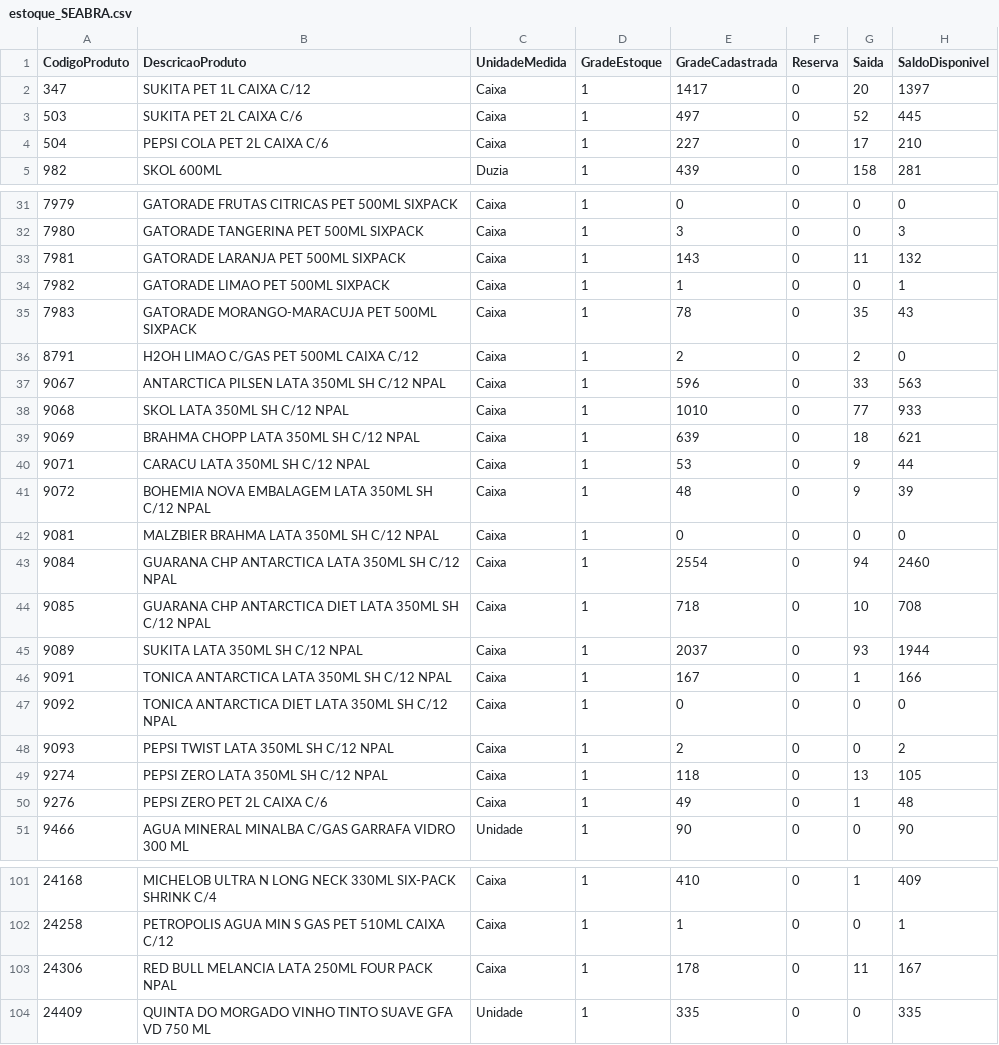
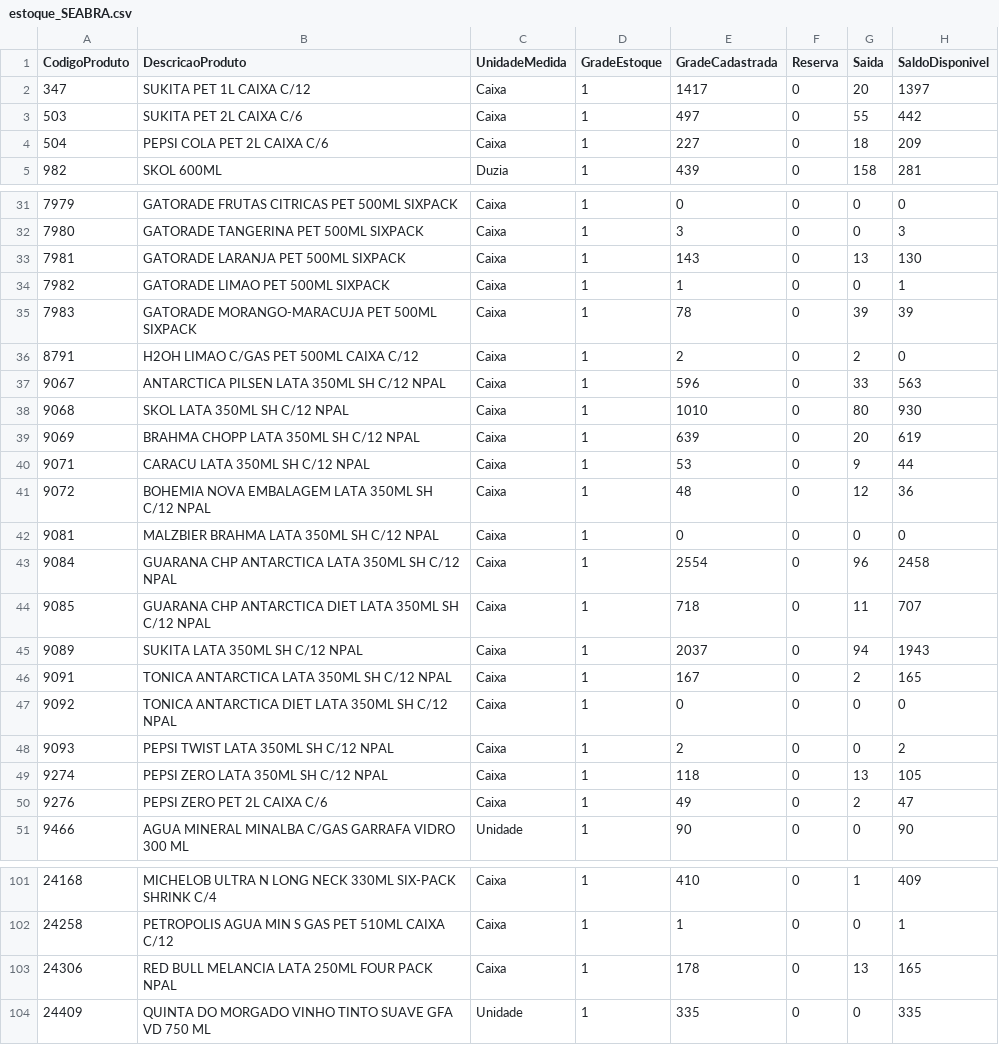
Before and after one commit to LarissaDiskol/estoque-base, a CSV file: estoque_SEABRA.csv, drawn as a sheet; only a part is shown, gaps mark what is left out; the diff covers the shown part only.

Commit message:
Add files via upload

```diff
--- a/estoque_SEABRA.csv
+++ b/estoque_SEABRA.csv
@@ -2,4 +2,4 @@
 347;SUKITA PET 1L CAIXA C/12;Caixa;1;1417;0;20;1397;
-503;SUKITA PET 2L CAIXA C/6;Caixa;1;497;0;52;445;
-504;PEPSI COLA PET 2L CAIXA C/6;Caixa;1;227;0;17;210;
+503;SUKITA PET 2L CAIXA C/6;Caixa;1;497;0;55;442;
+504;PEPSI COLA PET 2L CAIXA C/6;Caixa;1;227;0;18;209;
 982;SKOL 600ML;Duzia;1;439;0;158;281;
@@ -32,16 +32,16 @@
 7980;GATORADE TANGERINA PET 500ML SIXPACK;Caixa;1;3;0;0;3;
-7981;GATORADE LARANJA PET 500ML SIXPACK;Caixa;1;143;0;11;132;
+7981;GATORADE LARANJA PET 500ML SIXPACK;Caixa;1;143;0;13;130;
 7982;GATORADE LIMAO PET 500ML SIXPACK;Caixa;1;1;0;0;1;
-7983;GATORADE MORANGO-MARACUJA PET 500ML SIXPACK;Caixa;1;78;0;35;43;
+7983;GATORADE MORANGO-MARACUJA PET 500ML SIXPACK;Caixa;1;78;0;39;39;
 8791;H2OH LIMAO C/GAS PET 500ML CAIXA C/12;Caixa;1;2;0;2;0;
 9067;ANTARCTICA PILSEN LATA 350ML SH C/12 NPAL;Caixa;1;596;0;33;563;
-9068;SKOL LATA 350ML SH C/12 NPAL;Caixa;1;1010;0;77;933;
-9069;BRAHMA CHOPP LATA 350ML SH C/12 NPAL;Caixa;1;639;0;18;621;
+9068;SKOL LATA 350ML SH C/12 NPAL;Caixa;1;1010;0;80;930;
+9069;BRAHMA CHOPP LATA 350ML SH C/12 NPAL;Caixa;1;639;0;20;619;
 9071;CARACU LATA 350ML SH C/12 NPAL;Caixa;1;53;0;9;44;
-9072;BOHEMIA NOVA EMBALAGEM LATA 350ML SH C/12 NPAL;Caixa;1;48;0;9;39;
+9072;BOHEMIA NOVA EMBALAGEM LATA 350ML SH C/12 NPAL;Caixa;1;48;0;12;36;
 9081;MALZBIER BRAHMA LATA 350ML SH C/12 NPAL;Caixa;1;0;0;0;0;
-9084;GUARANA CHP ANTARCTICA LATA 350ML SH C/12 NPAL;Caixa;1;2554;0;94;2460;
-9085;GUARANA CHP ANTARCTICA DIET LATA 350ML SH C/12 NPAL;Caixa;1;718;0;10;708;
-9089;SUKITA LATA 350ML SH C/12 NPAL;Caixa;1;2037;0;93;1944;
-9091;TONICA ANTARCTICA LATA 350ML SH C/12 NPAL;Caixa;1;167;0;1;166;
+9084;GUARANA CHP ANTARCTICA LATA 350ML SH C/12 NPAL;Caixa;1;2554;0;96;2458;
+9085;GUARANA CHP ANTARCTICA DIET LATA 350ML SH C/12 NPAL;Caixa;1;718;0;11;707;
+9089;SUKITA LATA 350ML SH C/12 NPAL;Caixa;1;2037;0;94;1943;
+9091;TONICA ANTARCTICA LATA 350ML SH C/12 NPAL;Caixa;1;167;0;2;165;
 9092;TONICA ANTARCTICA DIET LATA 350ML SH C/12 NPAL;Caixa;1;0;0;0;0;
@@ -49,3 +49,3 @@
 9274;PEPSI ZERO LATA 350ML SH C/12 NPAL;Caixa;1;118;0;13;105;
-9276;PEPSI ZERO PET 2L CAIXA C/6;Caixa;1;49;0;1;48;
+9276;PEPSI ZERO PET 2L CAIXA C/6;Caixa;1;49;0;2;47;
 9466;AGUA MINERAL MINALBA C/GAS GARRAFA VIDRO 300 ML;Unidade;1;90;0;0;90;
@@ -102,3 +102,3 @@
 24258;PETROPOLIS AGUA MIN S GAS PET 510ML CAIXA C/12;Caixa;1;1;0;0;1;
-24306;RED BULL MELANCIA LATA 250ML FOUR PACK NPAL;Caixa;1;178;0;11;167;
+24306;RED BULL MELANCIA LATA 250ML FOUR PACK NPAL;Caixa;1;178;0;13;165;
 24409;QUINTA DO MORGADO VINHO TINTO SUAVE GFA VD 750 ML;Unidade;1;335;0;0;335;
```
Also changed, not shown: 40 edited cells elsewhere in this file.
